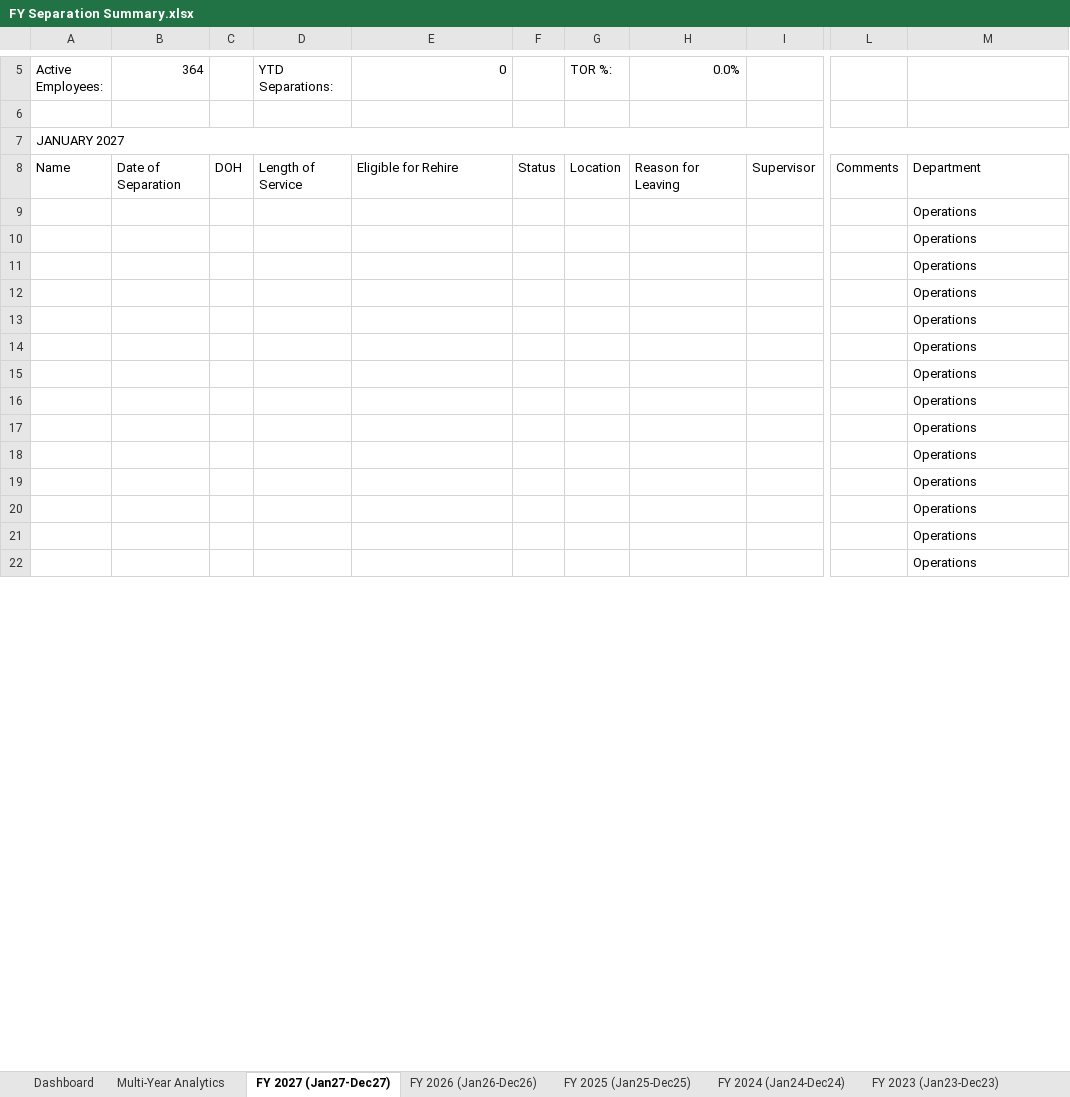
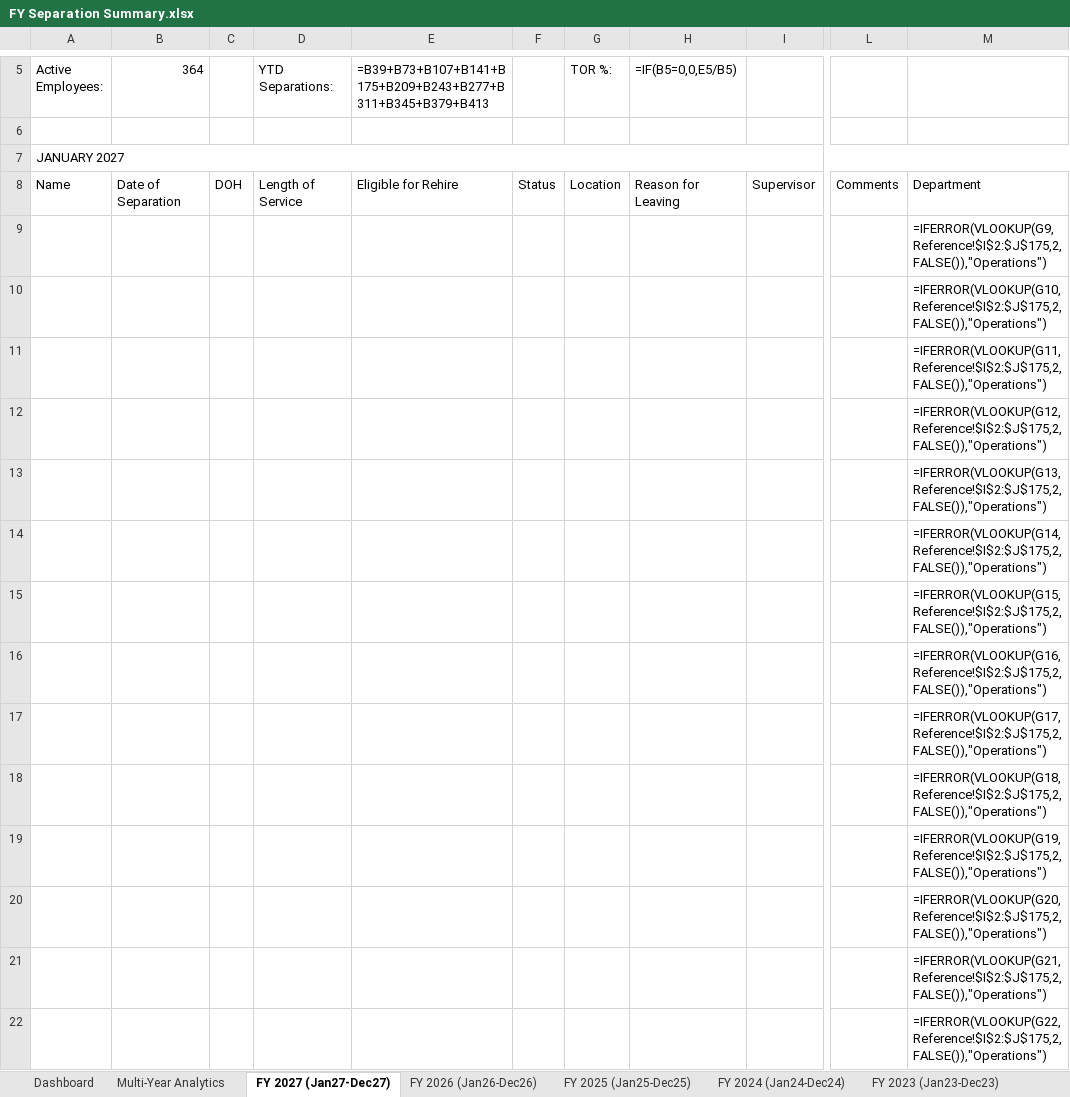
Before and after one commit to kylejames0513-bot/evcaccess, an Excel workbook: FY Separation Summary.xlsx, sheet FY 2027 (Jan27-Dec27), drawn as a sheet; only a part is shown, gaps mark what is left out; values as stored, in another font and other column widths than the file's, no cell formats; formulas without a stored value are shown as written; the diff covers the shown part only; the diff names each change by its address in the sheet, - before the commit and + after, or states it on an @@ line.

```diff
--- a/FY Separation Summary.xlsx (sheet FY 2027 (Jan27-Dec27))
+++ b/FY Separation Summary.xlsx (sheet FY 2027 (Jan27-Dec27))
-E5: 0
+E5: =B39+B73+B107+B141+B175+B209+B243+B277+B311+B345+B379+B413
-H5: 0.0%
+H5: =IF(B5=0,0,E5/B5)
-M9: Operations
+M9: =IFERROR(VLOOKUP(G9,Reference!$I$2:$J$175,2,FALSE()),"Operations")
-M10: Operations
+M10: =IFERROR(VLOOKUP(G10,Reference!$I$2:$J$175,2,FALSE()),"Operations")
-M11: Operations
+M11: =IFERROR(VLOOKUP(G11,Reference!$I$2:$J$175,2,FALSE()),"Operations")
-M12: Operations
+M12: =IFERROR(VLOOKUP(G12,Reference!$I$2:$J$175,2,FALSE()),"Operations")
-M13: Operations
+M13: =IFERROR(VLOOKUP(G13,Reference!$I$2:$J$175,2,FALSE()),"Operations")
-M14: Operations
+M14: =IFERROR(VLOOKUP(G14,Reference!$I$2:$J$175,2,FALSE()),"Operations")
-M15: Operations
+M15: =IFERROR(VLOOKUP(G15,Reference!$I$2:$J$175,2,FALSE()),"Operations")
-M16: Operations
+M16: =IFERROR(VLOOKUP(G16,Reference!$I$2:$J$175,2,FALSE()),"Operations")
-M17: Operations
+M17: =IFERROR(VLOOKUP(G17,Reference!$I$2:$J$175,2,FALSE()),"Operations")
-M18: Operations
+M18: =IFERROR(VLOOKUP(G18,Reference!$I$2:$J$175,2,FALSE()),"Operations")
-M19: Operations
+M19: =IFERROR(VLOOKUP(G19,Reference!$I$2:$J$175,2,FALSE()),"Operations")
-M20: Operations
+M20: =IFERROR(VLOOKUP(G20,Reference!$I$2:$J$175,2,FALSE()),"Operations")
-M21: Operations
+M21: =IFERROR(VLOOKUP(G21,Reference!$I$2:$J$175,2,FALSE()),"Operations")
-M22: Operations
+M22: =IFERROR(VLOOKUP(G22,Reference!$I$2:$J$175,2,FALSE()),"Operations")
```
Also changed, not shown: 358 edited cells elsewhere in this sheet, sheet Dashboard, sheet Multi-Year Analytics, sheet FY 2025 (Jan25-Dec25), sheet FY 2023 (Jan23-Dec23), sheet FY 2024 (Jan24-Dec24), sheet FY 2026 (Jan26-Dec26), cell formats, 2 other files.
